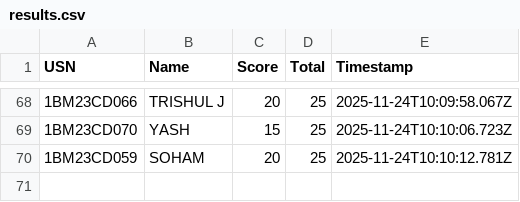
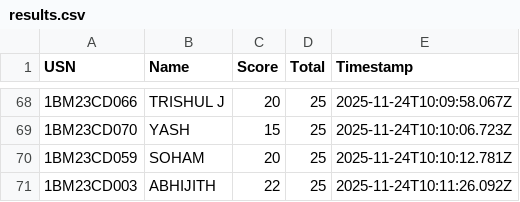
Before and after one commit to Kalyancds/time-series-quiz, a CSV file: results.csv, drawn as a sheet; only a part is shown, gaps mark what is left out; the diff names each change by its address in the sheet, - before the commit and + after, or states it on an @@ line.

Commit message:
Append to results.csv

```diff
--- a/results.csv
+++ b/results.csv
+row 71: 1BM23CD003 | ABHIJITH | 22 | 25 | 2025-11-24T10:11:26.092Z
```
